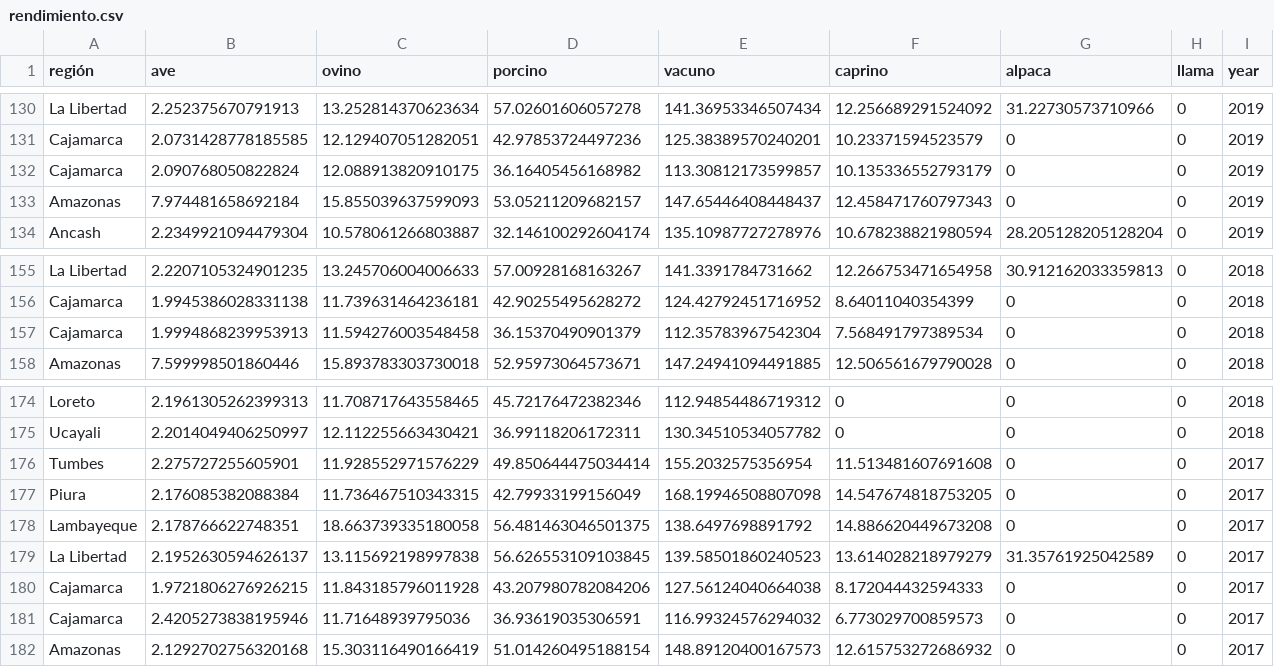
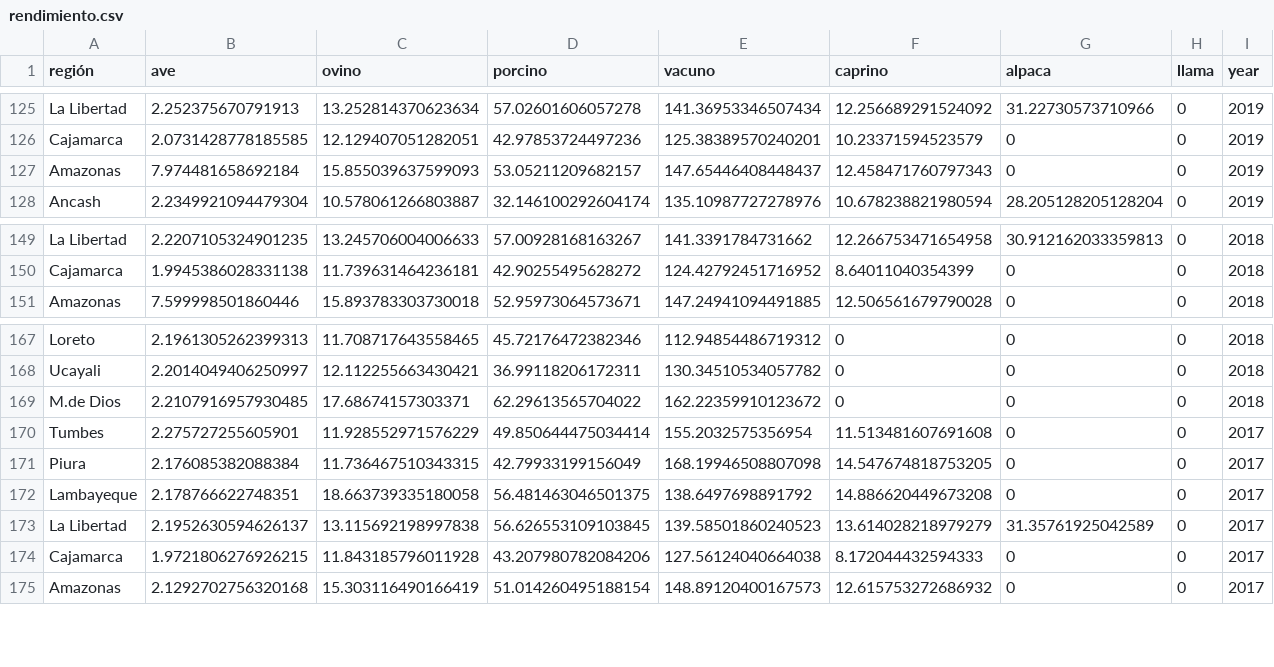
Before and after one commit to angelTCC/Produccion-Ganadera-Avicola, a CSV file: rendimiento.csv, drawn as a sheet; only a part is shown, gaps mark what is left out; removed rows and columns are numbered as before the commit, all else as after; the diff covers the shown part only; the diff names each change by its address in the sheet, - before the commit and + after, or states it on an @@ line.

```diff
--- a/rendimiento.csv
+++ b/rendimiento.csv
-row 132: Cajamarca | 2.090768050822824 | 12.088913820910175 | 36.16405456168982 | 113.30812173599857 | 10.135336552793179 | 0 | 0 | 2019
-row 157: Cajamarca | 1.9994868239953913 | 11.594276003548458 | 36.15370490901379 | 112.35783967542304 | 7.568491797389534 | 0 | 0 | 2018
+row 169: M.de Dios | 2.2107916957930485 | 17.68674157303371 | 62.29613565704022 | 162.22359910123672 | 0 | 0 | 0 | 2018
-row 181: Cajamarca | 2.4205273838195946 | 11.71648939795036 | 36.93619035306591 | 116.99324576294032 | 6.773029700859573 | 0 | 0 | 2017
```
Also changed, not shown: 5 removed rows elsewhere in this file, poblacion.csv, produccion.csv, 4 other files.
